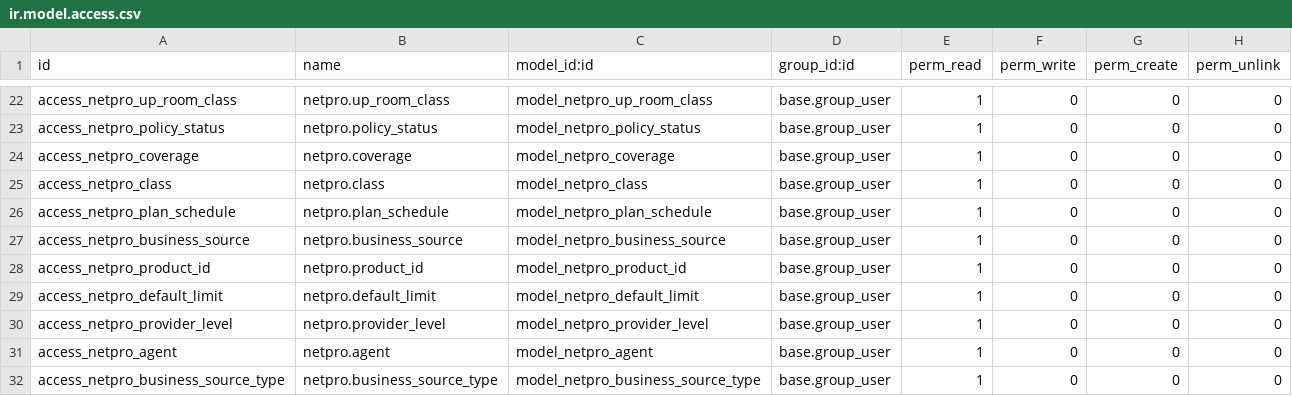
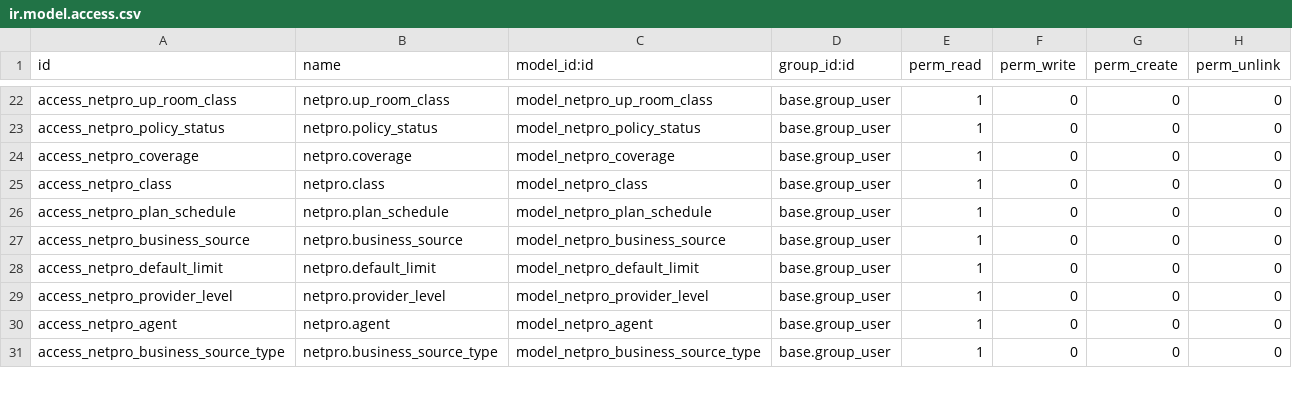
Before and after one commit to akhdaniel/addons, a CSV file: netpro/vit_policy/security/ir.model.access.csv, drawn as a sheet; only a part is shown, gaps mark what is left out; the diff names each change by its address in the sheet, - before the commit and + after, or states it on an @@ line.

```diff
--- a/netpro/vit_policy/security/ir.model.access.csv
+++ b/netpro/vit_policy/security/ir.model.access.csv
-row 28: access_netpro_product_id | netpro.product_id | model_netpro_product_id | base.group_user | 1 | 0 | 0 | 0
```
Also changed, not shown: 9 other files.
